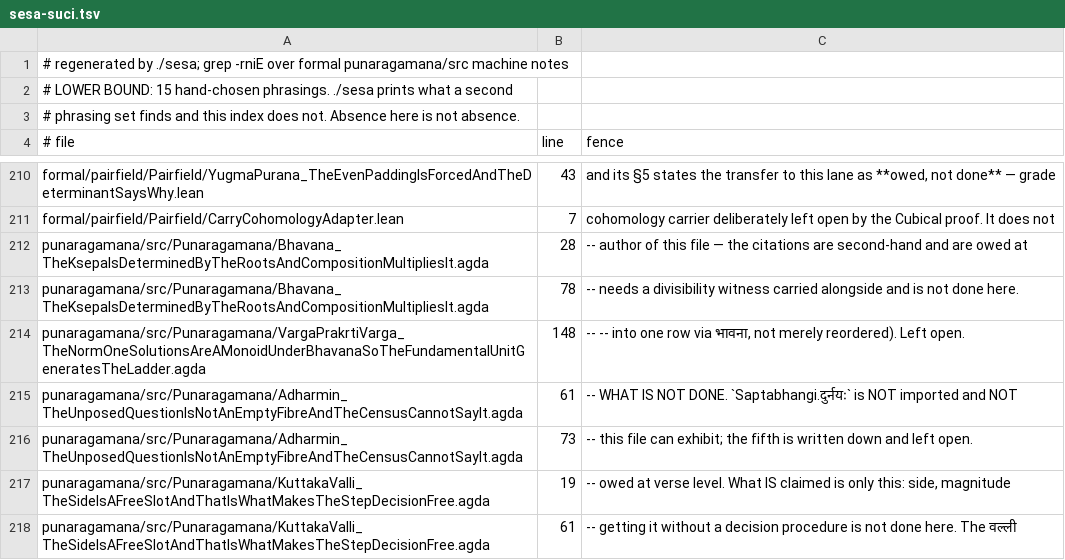
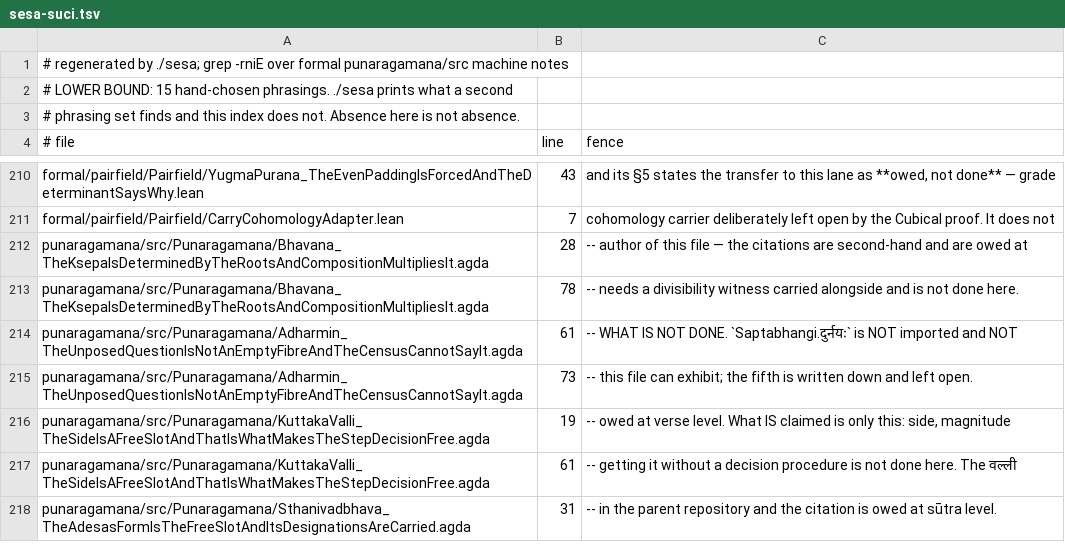
Before and after one commit to avikj/metacircular-interaction-prototype, a TSV file: notes/sesa-suci.tsv, drawn as a sheet; only a part is shown, gaps mark what is left out; the shorter side is filled out with more unchanged rows.

```diff
--- a/notes/sesa-suci.tsv
+++ b/notes/sesa-suci.tsv
@@ -213,3 +213,2 @@ punaragamana/src/Punaragamana/Bhavana_TheKsepaIsDeterminedByTheRootsAndCompositi
 punaragamana/src/Punaragamana/Bhavana_TheKsepaIsDeterminedByTheRootsAndCompositionMultipliesIt.agda	78	-- needs a divisibility witness carried alongside and is not done here.
-punaragamana/src/Punaragamana/VargaPrakrtiVarga_TheNormOneSolutionsAreAMonoidUnderBhavanaSoTheFundamentalUnitGeneratesTheLadder.agda	148	--     --   into one row via भावना, not merely reordered).  Left open.
 punaragamana/src/Punaragamana/Adharmin_TheUnposedQuestionIsNotAnEmptyFibreAndTheCensusCannotSayIt.agda	61	-- WHAT IS NOT DONE.  `Saptabhangi.दुर्नयः` is NOT imported and NOT
```
